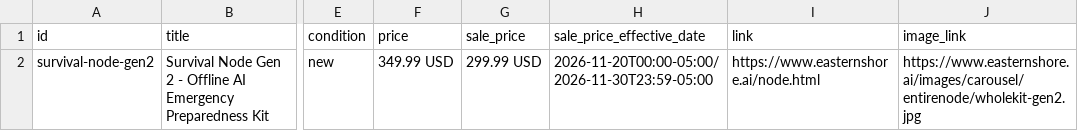
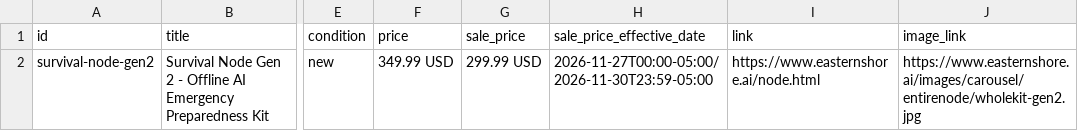
Before and after one commit to 99redder/eastern-shore-ai, a CSV file: meta-catalog.csv, drawn as a sheet; only a part is shown, gaps mark what is left out; the diff names each change by its address in the sheet, - before the commit and + after, or states it on an @@ line.

```diff
--- a/meta-catalog.csv
+++ b/meta-catalog.csv
-H2 (sale_price_effective_date): 2026-11-20T00:00-05:00/2026-11-30T23:59-05:00
+H2 (sale_price_effective_date): 2026-11-27T00:00-05:00/2026-11-30T23:59-05:00
```
Also changed, not shown: 10 other files.
